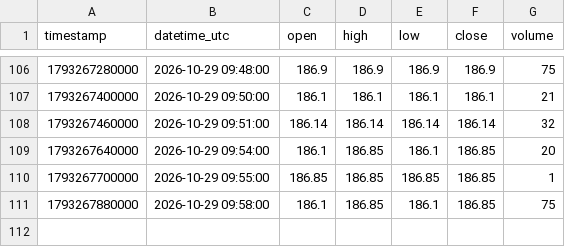
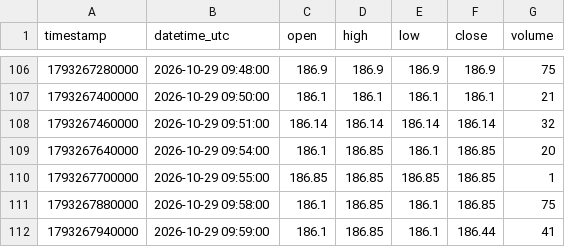
Before and after one commit to parshant65-lang/India-Stocks-2011-2040-Historical-Data, a CSV file: RMC/1m/2026/10/RMC_1m_2026-10-29.csv, drawn as a sheet; only a part is shown, gaps mark what is left out; the diff names each change by its address in the sheet, - before the commit and + after, or states it on an @@ line.

```diff
--- a/RMC/1m/2026/10/RMC_1m_2026-10-29.csv
+++ b/RMC/1m/2026/10/RMC_1m_2026-10-29.csv
+row 112: 1793267940000 | 2026-10-29 09:59:00 | 186.1 | 186.85 | 186.1 | 186.44 | 41
```
Also changed, not shown: RESPONIND/1m/2026/10/RESPONIND_1m_2026-10-29.csv, RHETAN/1m/2026/10/RHETAN_1m_2026-10-29.csv, 4 other files.
